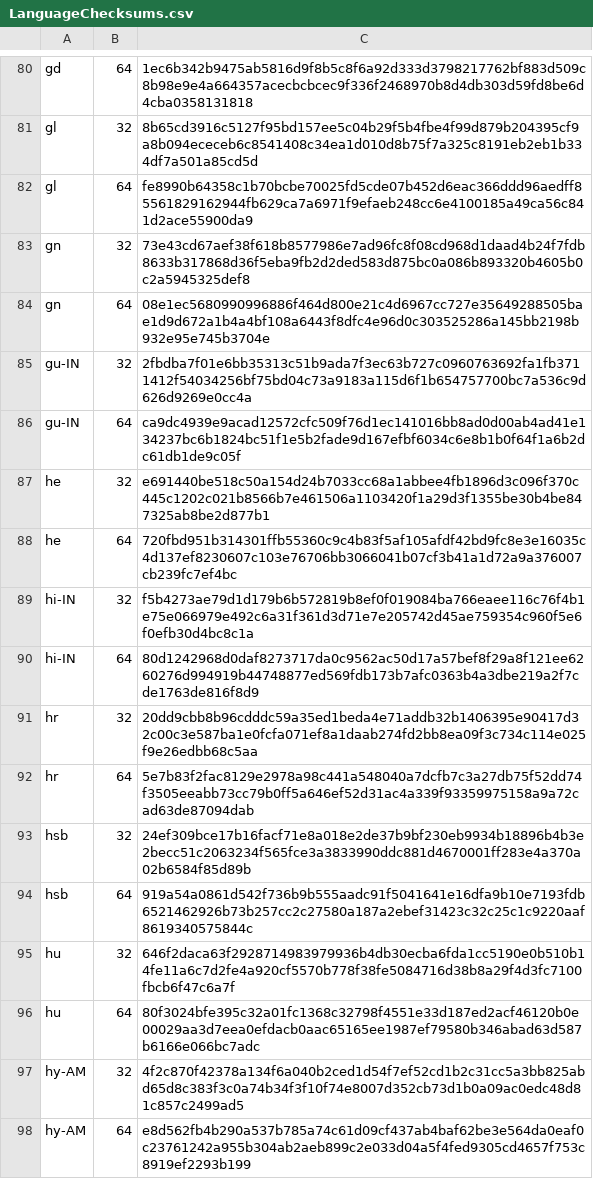
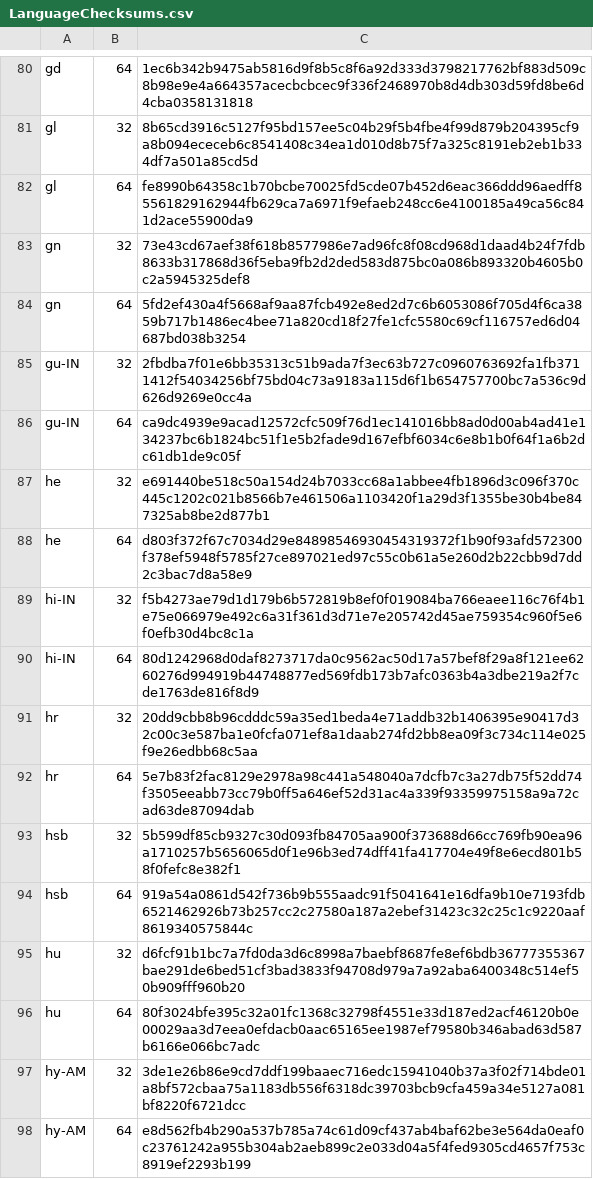
Before and after one commit to mkevenaar/chocolatey-packages, a CSV file: automatic/firefox-nightly/tools/LanguageChecksums.csv, drawn as a sheet; only a part is shown, gaps mark what is left out; the diff covers the shown part only.

```diff
--- a/automatic/firefox-nightly/tools/LanguageChecksums.csv
+++ b/automatic/firefox-nightly/tools/LanguageChecksums.csv
@@ -83,3 +83,3 @@ gl|64|fe8990b64358c1b70bcbe70025fd5cde07b452d6eac366ddd96aedff85561829162944fb62
 gn|32|73e43cd67aef38f618b8577986e7ad96fc8f08cd968d1daad4b24f7fdb8633b317868d36f5eba9fb2d2ded583d875bc0a086b893320b4605b0c2a5945325def8
-gn|64|08e1ec5680990996886f464d800e21c4d6967cc727e35649288505bae1d9d672a1b4a4bf108a6443f8dfc4e96d0c303525286a145bb2198b932e95e745b3704e
+gn|64|5fd2ef430a4f5668af9aa87fcb492e8ed2d7c6b6053086f705d4f6ca3859b717b1486ec4bee71a820cd18f27fe1cfc5580c69cf116757ed6d04687bd038b3254
 gu-IN|32|2fbdba7f01e6bb35313c51b9ada7f3ec63b727c0960763692fa1fb3711412f54034256bf75bd04c73a9183a115d6f1b654757700bc7a536c9d626d9269e0cc4a
@@ -87,3 +87,3 @@ gu-IN|64|ca9dc4939e9acad12572cfc509f76d1ec141016bb8ad0d00ab4ad41e134237bc6b1824b
 he|32|e691440be518c50a154d24b7033cc68a1abbee4fb1896d3c096f370c445c1202c021b8566b7e461506a1103420f1a29d3f1355be30b4be847325ab8be2d877b1
-he|64|720fbd951b314301ffb55360c9c4b83f5af105afdf42bd9fc8e3e16035c4d137ef8230607c103e76706bb3066041b07cf3b41a1d72a9a376007cb239fc7ef4bc
+he|64|d803f372f67c7034d29e84898546930454319372f1b90f93afd572300f378ef5948f5785f27ce897021ed97c55c0b61a5e260d2b22cbb9d7dd2c3bac7d8a58e9
 hi-IN|32|f5b4273ae79d1d179b6b572819b8ef0f019084ba766eaee116c76f4b1e75e066979e492c6a31f361d3d71e7e205742d45ae759354c960f5e6f0efb30d4bc8c1a
@@ -92,7 +92,7 @@ hr|32|20dd9cbb8b96cdddc59a35ed1beda4e71addb32b1406395e90417d32c00c3e587ba1e0fcfa
 hr|64|5e7b83f2fac8129e2978a98c441a548040a7dcfb7c3a27db75f52dd74f3505eeabb73cc79b0ff5a646ef52d31ac4a339f93359975158a9a72cad63de87094dab
-hsb|32|24ef309bce17b16facf71e8a018e2de37b9bf230eb9934b18896b4b3e2becc51c2063234f565fce3a3833990ddc881d4670001ff283e4a370a02b6584f85d89b
+hsb|32|5b599df85cb9327c30d093fb84705aa900f373688d66cc769fb90ea96a1710257b5656065d0f1e96b3ed74dff41fa417704e49f8e6ecd801b58f0fefc8e382f1
 hsb|64|919a54a0861d542f736b9b555aadc91f5041641e16dfa9b10e7193fdb6521462926b73b257cc2c27580a187a2ebef31423c32c25c1c9220aaf8619340575844c
-hu|32|646f2daca63f2928714983979936b4db30ecba6fda1cc5190e0b510b14fe11a6c7d2fe4a920cf5570b778f38fe5084716d38b8a29f4d3fc7100fbcb6f47c6a7f
+hu|32|d6fcf91b1bc7a7fd0da3d6c8998a7baebf8687fe8ef6bdb36777355367bae291de6bed51cf3bad3833f94708d979a7a92aba6400348c514ef50b909fff960b20
 hu|64|80f3024bfe395c32a01fc1368c32798f4551e33d187ed2acf46120b0e00029aa3d7eea0efdacb0aac65165ee1987ef79580b346abad63d587b6166e066bc7adc
-hy-AM|32|4f2c870f42378a134f6a040b2ced1d54f7ef52cd1b2c31cc5a3bb825abd65d8c383f3c0a74b34f3f10f74e8007d352cb73d1b0a09ac0edc48d81c857c2499ad5
+hy-AM|32|3de1e26b86e9cd7ddf199baaec716edc15941040b37a3f02f714bde01a8bf572cbaa75a1183db556f6318dc39703bcb9cfa459a34e5127a081bf8220f6721dcc
 hy-AM|64|e8d562fb4b290a537b785a74c61d09cf437ab4baf62be3e564da0eaf0c23761242a955b304ab2aeb899c2e033d04a5f4fed9305cd4657f753c8919ef2293b199
```
Also changed, not shown: 104 edited cells elsewhere in this file, 3 other files.
